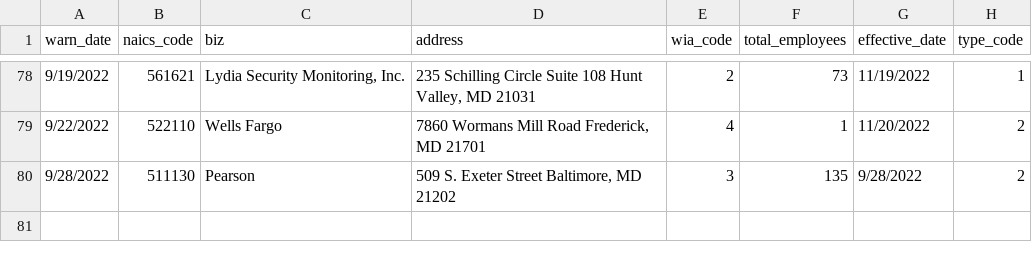
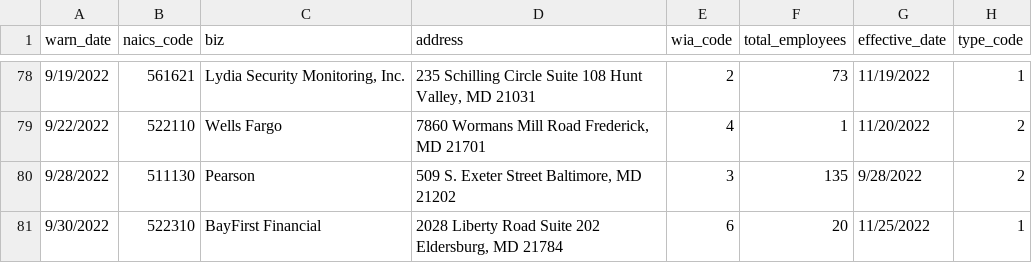
Before and after one commit to sashahupka/nicar-gh-scraper, a CSV file: warn-data.csv, drawn as a sheet; only a part is shown, gaps mark what is left out; the diff names each change by its address in the sheet, - before the commit and + after, or states it on an @@ line.

```diff
--- a/warn-data.csv
+++ b/warn-data.csv
+row 81: 9/30/2022 | 522310 | BayFirst Financial | 2028 Liberty Road Suite 202 Eldersburg, MD 21784 | 6 | 20 | 11/25/2022 | 1
```
